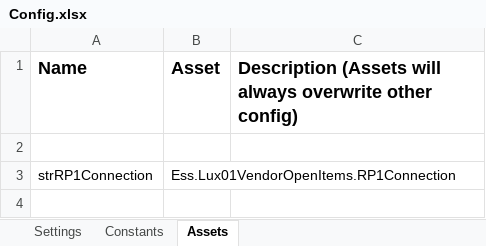
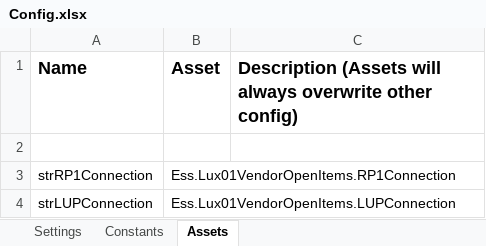
Before and after one commit to CarlosCortez23/Luxottica, an Excel workbook: EssilorLuxottica Projects/LUX - 01 - Retrieve Vendor Open Item Reports/Data/Config.xlsx, sheet Assets, drawn as a sheet; values as stored, in another font and other column widths than the file's, no borders; the diff names each change by its address in the sheet, - before the commit and + after, or states it on an @@ line.

```diff
--- a/EssilorLuxottica Projects/LUX - 01 - Retrieve Vendor Open Item Reports/Data/Config.xlsx (sheet Assets)
+++ b/EssilorLuxottica Projects/LUX - 01 - Retrieve Vendor Open Item Reports/Data/Config.xlsx (sheet Assets)
+row 4: strLUPConnection | Ess.Lux01VendorOpenItems.LUPConnection
```
Also changed, not shown: 2 other files.
